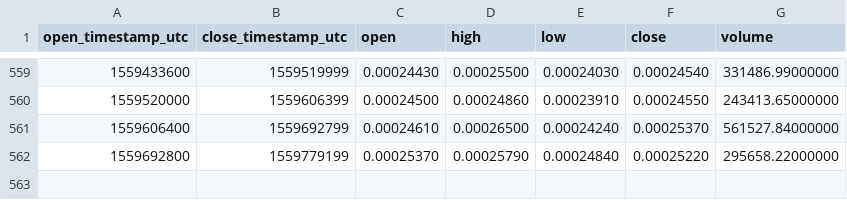
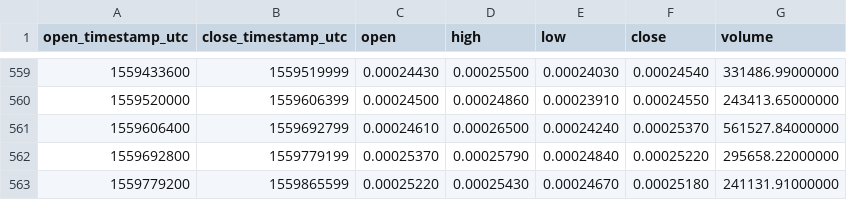
Before and after one commit to cryptobigbro/binance-LSKBTC, a CSV file: binance-LSKBTC-1d.csv, drawn as a sheet; only a part is shown, gaps mark what is left out; the diff names each change by its address in the sheet, - before the commit and + after, or states it on an @@ line.

Commit message:
Update OHLCV data.

```diff
--- a/binance-LSKBTC-1d.csv
+++ b/binance-LSKBTC-1d.csv
+row 563: 1559779200 | 1559865599 | 0.00025220 | 0.00025430 | 0.00024670 | 0.00025180 | 241131.91000000
```
Also changed, not shown: 1 other file.
